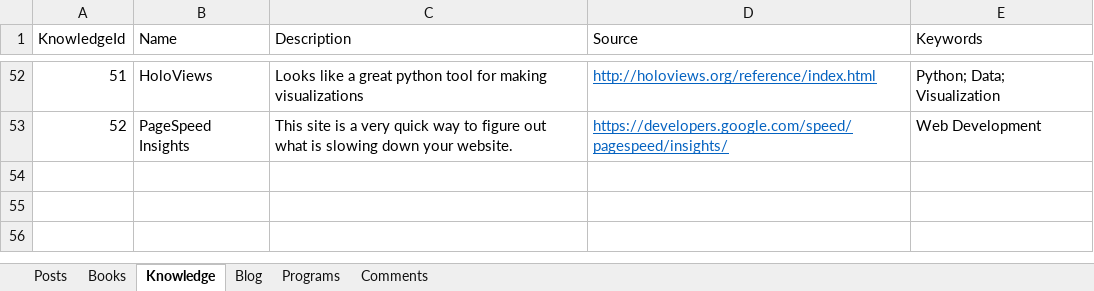
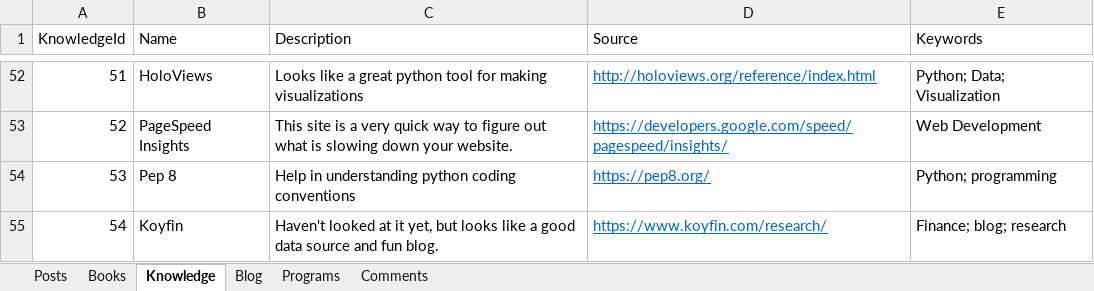
Before and after one commit to Brandt-moreThan4/Personal-Website-C_Sharp, an Excel workbook: wwwroot/Data/websiteDB.xlsx, sheet Knowledge, drawn as a sheet; only a part is shown, gaps mark what is left out; values as stored, in another font and other column widths than the file's, no borders; the diff names each change by its address in the sheet, - before the commit and + after, or states it on an @@ line.

Commit message:
Adding more knowledge

```diff
--- a/wwwroot/Data/websiteDB.xlsx (sheet Knowledge)
+++ b/wwwroot/Data/websiteDB.xlsx (sheet Knowledge)
+row 54: 53 | Pep 8 | Help in understanding python coding conventions | https://pep8.org/ | Python; programming
+row 55: 54 | Koyfin | Haven't looked at it yet, but looks like a good data source and fun blog. | https://www.koyfin.com/research/ | Finance; blog; research
```
